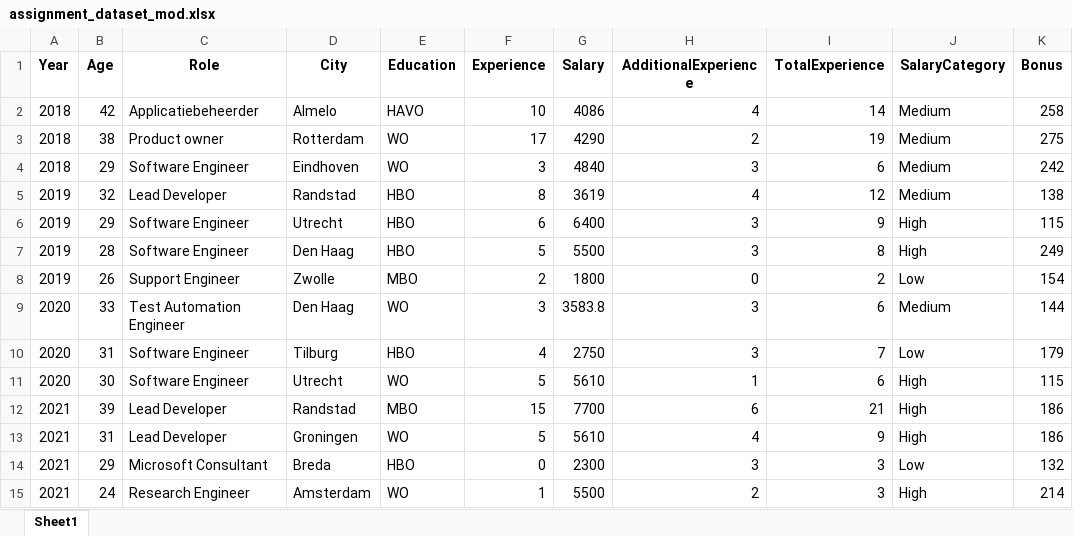
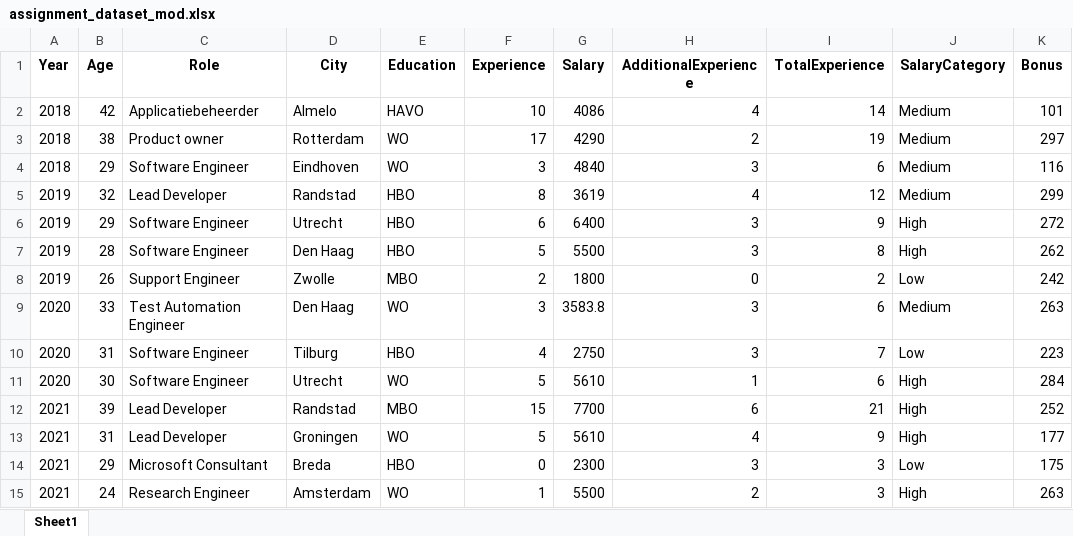
Before and after one commit to TJ-Abbing/Data-Science, an Excel workbook: OP-2/week-2/assignment/data/assignment_dataset_mod.xlsx, sheet Sheet1, drawn as a sheet; values as stored, in another font and other column widths than the file's, no borders; the diff names each change by its address in the sheet, - before the commit and + after, or states it on an @@ line.

```diff
--- a/OP-2/week-2/assignment/data/assignment_dataset_mod.xlsx (sheet Sheet1)
+++ b/OP-2/week-2/assignment/data/assignment_dataset_mod.xlsx (sheet Sheet1)
-K2 (Bonus): 258
+K2 (Bonus): 101
-K3 (Bonus): 275
+K3 (Bonus): 297
-K4 (Bonus): 242
+K4 (Bonus): 116
-K5 (Bonus): 138
+K5 (Bonus): 299
-K6 (Bonus): 115
+K6 (Bonus): 272
-K7 (Bonus): 249
+K7 (Bonus): 262
-K8 (Bonus): 154
+K8 (Bonus): 242
-K9 (Bonus): 144
+K9 (Bonus): 263
-K10 (Bonus): 179
+K10 (Bonus): 223
-K11 (Bonus): 115
+K11 (Bonus): 284
-K12 (Bonus): 186
+K12 (Bonus): 252
-K13 (Bonus): 186
+K13 (Bonus): 177
-K14 (Bonus): 132
+K14 (Bonus): 175
-K15 (Bonus): 214
+K15 (Bonus): 263
```
Also changed, not shown: 1 other file.
